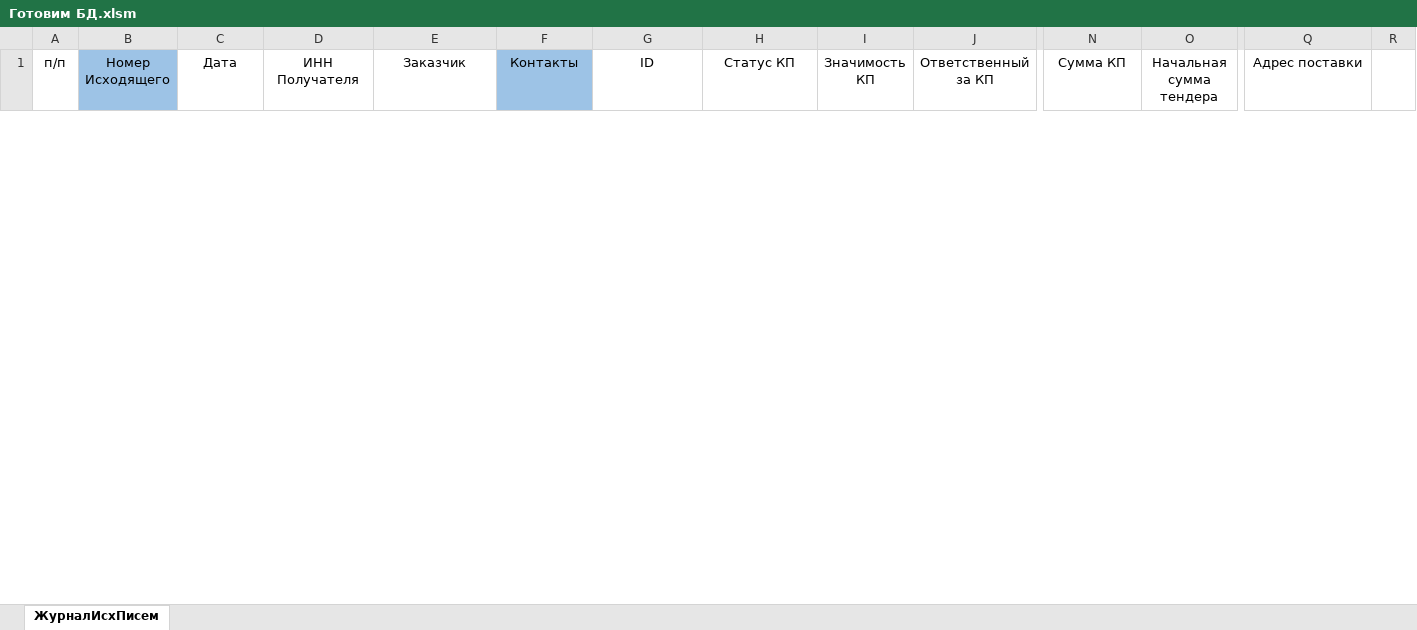
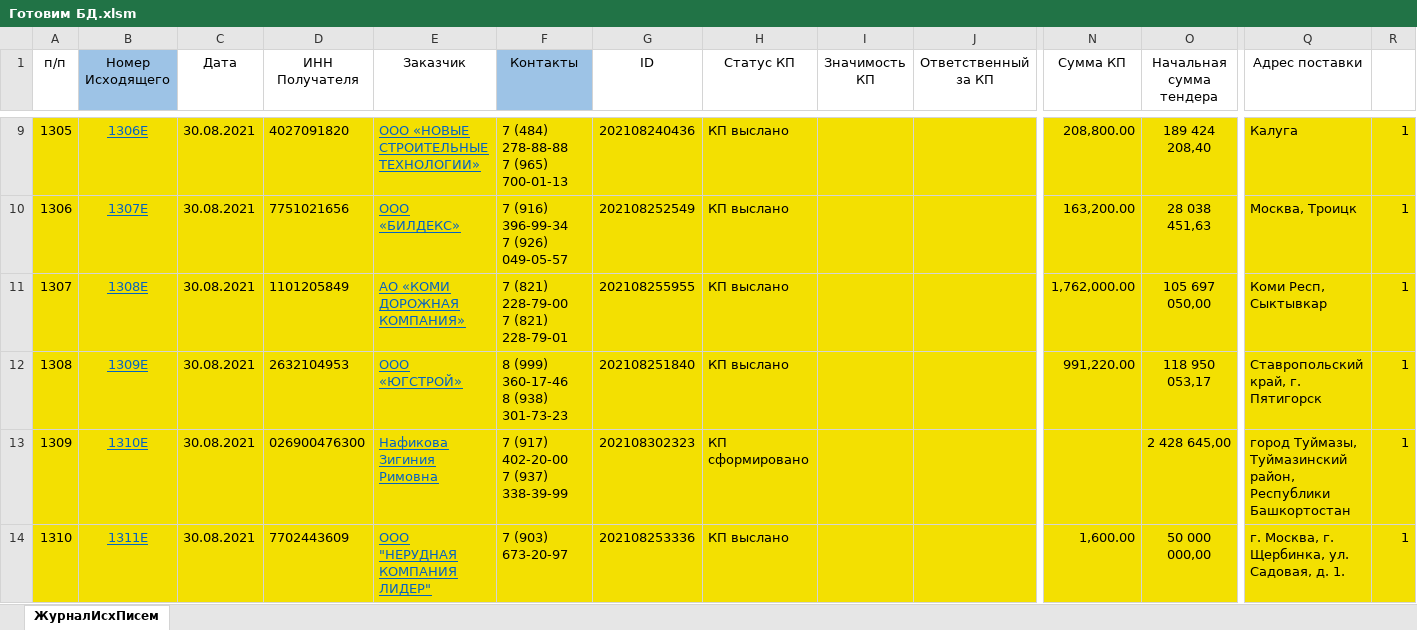
Before and after one commit to dizel007/TradeTable, an Excel workbook: Make_bd_form_excel/Готовим БД.xlsm, sheet ЖурналИсхПисем, drawn as a sheet; only a part is shown, gaps mark what is left out; values as stored, in another font and other column widths than the file's, no borders; charts and pictures not drawn; rows hold the shown columns only; ↵ is a line break in a cell; the diff covers the shown part only; the diff names each change by its address in the sheet, - before the commit and + after, or states it on an @@ line.

```diff
--- a/Make_bd_form_excel/Готовим БД.xlsm (sheet ЖурналИсхПисем)
+++ b/Make_bd_form_excel/Готовим БД.xlsm (sheet ЖурналИсхПисем)
+row 9: 1305 | 1306Е | 30.08.2021 | 4027091820 | ООО «НОВЫЕ СТРОИТЕЛЬНЫЕ ТЕХНОЛОГИИ» | 7 (484) 278-88-88 ↵ 7 (965) 700-01-13 | 202108240436 | КП выслано |  |  | 208,800.00 | 189 424 208,40 | Калуга | 1
+row 10: 1306 | 1307Е | 30.08.2021 | 7751021656 | ООО «БИЛДЕКС» | 7 (916) 396-99-34 ↵ 7 (926) 049-05-57 | 202108252549 | КП выслано |  |  | 163,200.00 | 28 038 451,63 | Москва, Троицк | 1
+row 11: 1307 | 1308Е | 30.08.2021 | 1101205849 | АО «КОМИ ДОРОЖНАЯ КОМПАНИЯ» | 7 (821) 228-79-00 ↵ 7 (821) 228-79-01 | 202108255955 | КП выслано |  |  | 1,762,000.00 | 105 697 050,00 | Коми Респ, Сыктывкар | 1
+row 12: 1308 | 1309Е | 30.08.2021 | 2632104953 | ООО «ЮГСТРОЙ» | 8 (999) 360-17-46 ↵ 8 (938) 301-73-23 | 202108251840 | КП выслано |  |  | 991,220.00 | 118 950 053,17 | Ставропольский край, г. Пятигорск | 1
+row 13: 1309 | 1310Е | 30.08.2021 | 026900476300 | Нафикова Зигиния Римовна | 7 (917) 402-20-00 ↵ 7 (937) 338-39-99 | 202108302323 | КП сформировано |  |  |  | 2 428 645,00 | город Туймазы, Туймазинский район, Республики Башкортостан | 1
+row 14: 1310 | 1311Е | 30.08.2021 | 7702443609 | ООО "НЕРУДНАЯ КОМПАНИЯ ЛИДЕР" | 7 (903) 673-20-97 | 202108253336 | КП выслано |  |  | 1,600.00 | 50 000 000,00 | г. Москва, г. Щербинка, ул. Садовая, д. 1. | 1
```
Also changed, not shown: 17 added rows and 3 removed rows elsewhere in this sheet, Make_bd_form_excel/Готовим_ИНН.xlsm, 5 other files.
